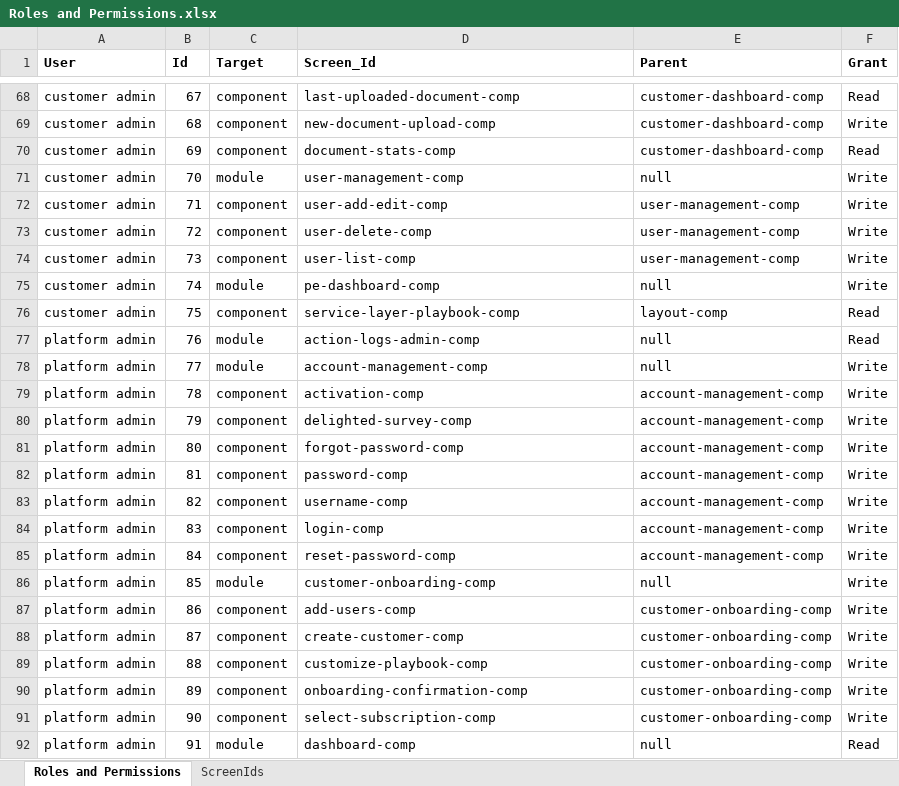
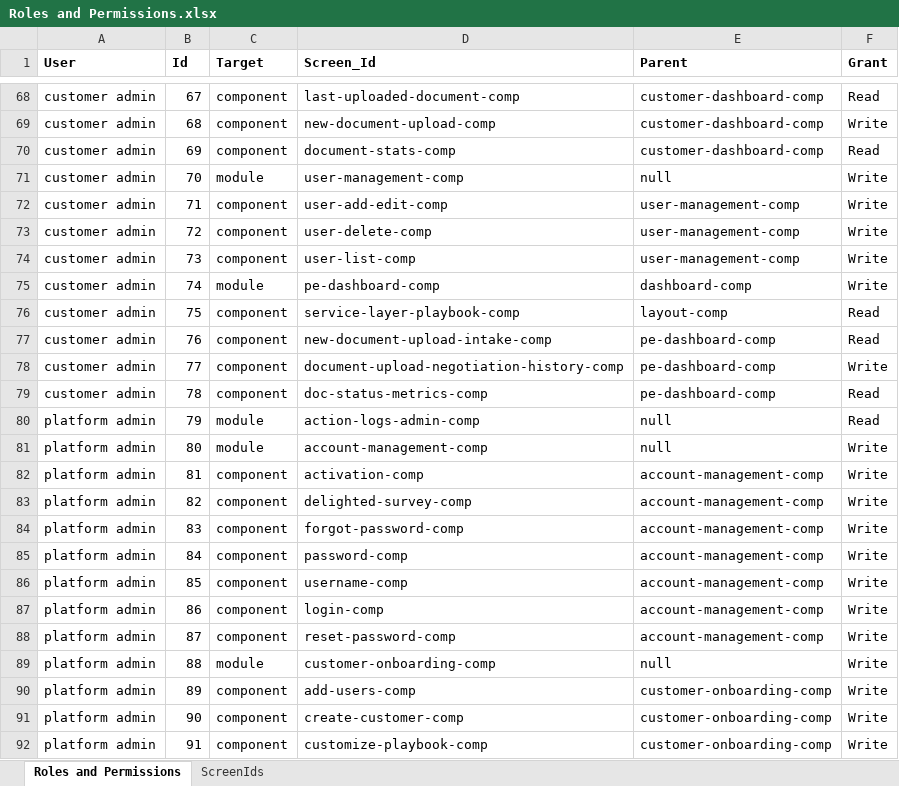
Before and after one commit to bejaz-lc/roles-permissions, an Excel workbook: Roles and Permissions.xlsx, sheet Roles and Permissions, drawn as a sheet; only a part is shown, gaps mark what is left out; values as stored, in another font and other column widths than the file's, no borders; conditional formats not drawn; the diff covers the shown part only; the diff names each change by its address in the sheet, - before the commit and + after, or states it on an @@ line.

Commit message:
Updated permissions for Customer Admin Service Plus Software Layer.

```diff
--- a/Roles and Permissions.xlsx (sheet Roles and Permissions)
+++ b/Roles and Permissions.xlsx (sheet Roles and Permissions)
-E75 (Parent): null
+E75 (Parent): dashboard-comp
-A77:A79 (User): platform admin
+A77:A79 (User): customer admin
-C77:C78 (Target): module
+C77:C78 (Target): component
-D77 (Screen_Id): action-logs-admin-comp
+D77 (Screen_Id): new-document-upload-intake-comp
-E77:E78 (Parent): null
+E77:E78 (Parent): pe-dashboard-comp
-D78 (Screen_Id): account-management-comp
+D78 (Screen_Id): document-upload-negotiation-history-comp
-D79 (Screen_Id): activation-comp
+D79 (Screen_Id): doc-status-metrics-comp
-E79 (Parent): account-management-comp
+E79 (Parent): pe-dashboard-comp
-F79:F80 (Grant): Write
+F79:F80 (Grant): Read
-C80:C81 (Target): component
+C80:C81 (Target): module
-D80 (Screen_Id): delighted-survey-comp
+D80 (Screen_Id): action-logs-admin-comp
-E80:E81 (Parent): account-management-comp
+E80:E81 (Parent): null
-D81 (Screen_Id): forgot-password-comp
+D81 (Screen_Id): account-management-comp
-D82 (Screen_Id): password-comp
+D82 (Screen_Id): activation-comp
-D83 (Screen_Id): username-comp
+D83 (Screen_Id): delighted-survey-comp
-D84 (Screen_Id): login-comp
+D84 (Screen_Id): forgot-password-comp
-D85 (Screen_Id): reset-password-comp
+D85 (Screen_Id): password-comp
-C86 (Target): module
+C86 (Target): component
-D86 (Screen_Id): customer-onboarding-comp
+D86 (Screen_Id): username-comp
-E86 (Parent): null
+E86 (Parent): account-management-comp
-D87 (Screen_Id): add-users-comp
+D87 (Screen_Id): login-comp
-E87:E88 (Parent): customer-onboarding-comp
+E87:E88 (Parent): account-management-comp
-D88 (Screen_Id): create-customer-comp
+D88 (Screen_Id): reset-password-comp
-C89 (Target): component
+C89 (Target): module
-D89 (Screen_Id): customize-playbook-comp
+D89 (Screen_Id): customer-onboarding-comp
-E89 (Parent): customer-onboarding-comp
+E89 (Parent): null
-D90 (Screen_Id): onboarding-confirmation-comp
+D90 (Screen_Id): add-users-comp
-D91 (Screen_Id): select-subscription-comp
+D91 (Screen_Id): create-customer-comp
-C92 (Target): module
+C92 (Target): component
-D92 (Screen_Id): dashboard-comp
+D92 (Screen_Id): customize-playbook-comp
-E92 (Parent): null
+E92 (Parent): customer-onboarding-comp
-F92 (Grant): Read
+F92 (Grant): Write
```
Also changed, not shown: 3 added rows, 148 edited cells and cell formats elsewhere in this sheet, 1 other file.
